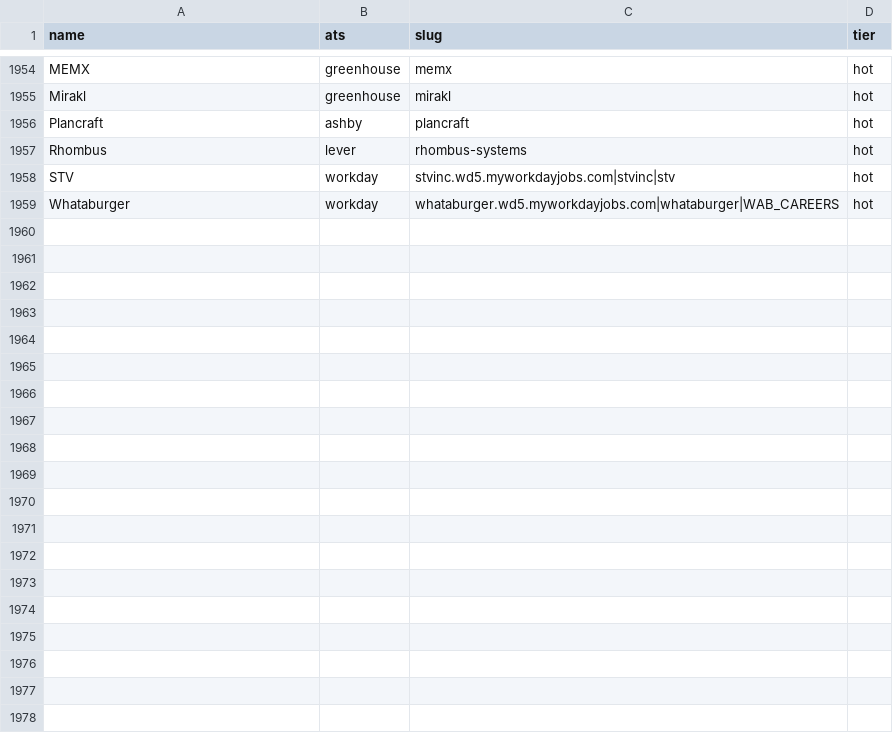
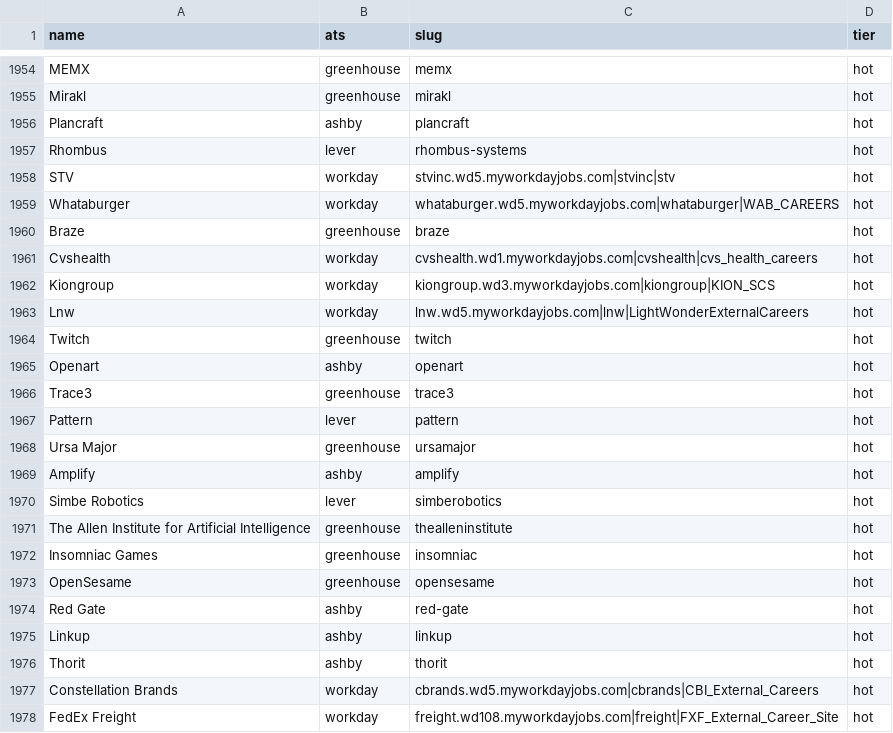
Before and after one commit to Shrutirao1/intern-tracker, a CSV file: companies.csv, drawn as a sheet; only a part is shown, gaps mark what is left out; the diff covers the shown part only; the diff names each change by its address in the sheet, - before the commit and + after, or states it on an @@ line.

```diff
--- a/companies.csv
+++ b/companies.csv
+row 1960: Braze | greenhouse | braze | hot
+row 1961: Cvshealth | workday | cvshealth.wd1.myworkdayjobs.com|cvshealth|cvs_health_careers | hot
+row 1962: Kiongroup | workday | kiongroup.wd3.myworkdayjobs.com|kiongroup|KION_SCS | hot
+row 1963: Lnw | workday | lnw.wd5.myworkdayjobs.com|lnw|LightWonderExternalCareers | hot
+row 1964: Twitch | greenhouse | twitch | hot
+row 1965: Openart | ashby | openart | hot
+row 1966: Trace3 | greenhouse | trace3 | hot
+row 1967: Pattern | lever | pattern | hot
+row 1968: Ursa Major | greenhouse | ursamajor | hot
+row 1969: Amplify | ashby | amplify | hot
+row 1970: Simbe Robotics | lever | simberobotics | hot
+row 1971: The Allen Institute for Artificial Intelligence | greenhouse | thealleninstitute | hot
+row 1972: Insomniac Games | greenhouse | insomniac | hot
+row 1973: OpenSesame | greenhouse | opensesame | hot
+row 1974: Red Gate | ashby | red-gate | hot
+row 1975: Linkup | ashby | linkup | hot
+row 1976: Thorit | ashby | thorit | hot
+row 1977: Constellation Brands | workday | cbrands.wd5.myworkdayjobs.com|cbrands|CBI_External_Careers | hot
+row 1978: FedEx Freight | workday | freight.wd108.myworkdayjobs.com|freight|FXF_External_Career_Site | hot
```
Also changed, not shown: 12 added rows elsewhere in this file, 2 other files.
